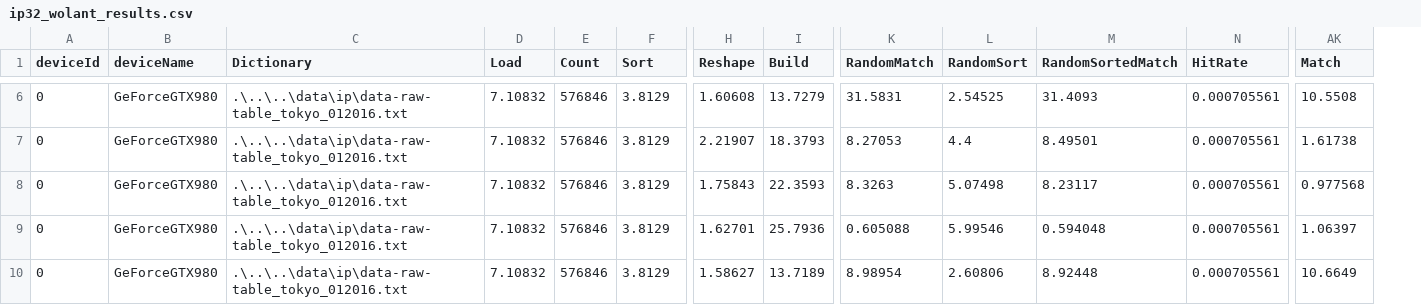
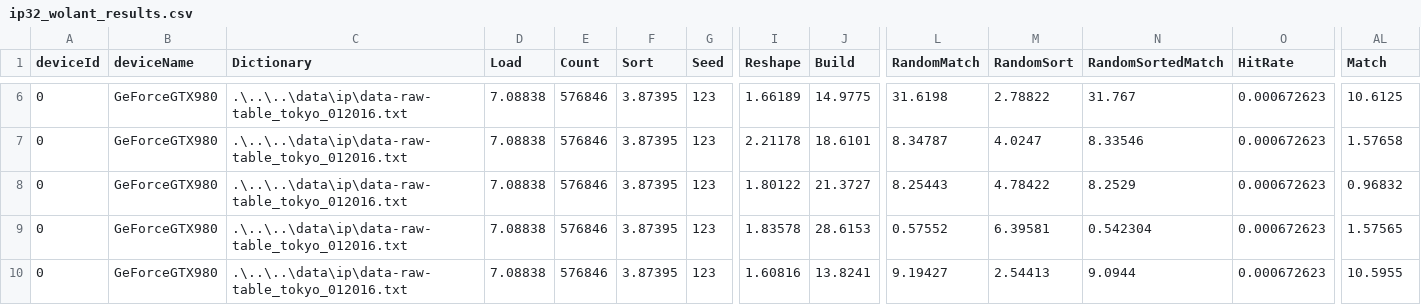
Before and after one commit to matrackif/TrieStrides, a CSV file: ip32_wolant_results.csv, drawn as a sheet; only a part is shown, gaps mark what is left out; addresses are those after the commit; the diff covers the shown part only; the diff names each change by its address in the sheet, - before the commit and + after, or states it on an @@ line.

```diff
--- a/ip32_wolant_results.csv
+++ b/ip32_wolant_results.csv
+column G (Seed), rows 6-10: all 123
-D6:D10 (Load): 7.10832
+D6:D10 (Load): 7.08838
-F6:F10 (Sort): 3.8129
+F6:F10 (Sort): 3.87395
-I6 (Reshape): 1.60608
+I6 (Reshape): 1.66189
-J6 (Build): 13.7279
+J6 (Build): 14.9775
-L6 (RandomMatch): 31.5831
+L6 (RandomMatch): 31.6198
-M6 (RandomSort): 2.54525
+M6 (RandomSort): 2.78822
-N6 (RandomSortedMatch): 31.4093
+N6 (RandomSortedMatch): 31.767
-O6:O10 (HitRate): 0.000705561
+O6:O10 (HitRate): 0.000672623
-AL6 (Match): 10.5508
+AL6 (Match): 10.6125
-I7 (Reshape): 2.21907
+I7 (Reshape): 2.21178
-J7 (Build): 18.3793
+J7 (Build): 18.6101
-L7 (RandomMatch): 8.27053
+L7 (RandomMatch): 8.34787
-M7 (RandomSort): 4.4
+M7 (RandomSort): 4.0247
-N7 (RandomSortedMatch): 8.49501
+N7 (RandomSortedMatch): 8.33546
-AL7 (Match): 1.61738
+AL7 (Match): 1.57658
-I8 (Reshape): 1.75843
+I8 (Reshape): 1.80122
-J8 (Build): 22.3593
+J8 (Build): 21.3727
-L8 (RandomMatch): 8.3263
+L8 (RandomMatch): 8.25443
-M8 (RandomSort): 5.07498
+M8 (RandomSort): 4.78422
-N8 (RandomSortedMatch): 8.23117
+N8 (RandomSortedMatch): 8.2529
-AL8 (Match): 0.977568
+AL8 (Match): 0.96832
-I9 (Reshape): 1.62701
+I9 (Reshape): 1.83578
-J9 (Build): 25.7936
+J9 (Build): 28.6153
-L9 (RandomMatch): 0.605088
+L9 (RandomMatch): 0.57552
-M9 (RandomSort): 5.99546
+M9 (RandomSort): 6.39581
-N9 (RandomSortedMatch): 0.594048
+N9 (RandomSortedMatch): 0.542304
-AL9 (Match): 1.06397
+AL9 (Match): 1.57565
-I10 (Reshape): 1.58627
+I10 (Reshape): 1.60816
-J10 (Build): 13.7189
+J10 (Build): 13.8241
-L10 (RandomMatch): 8.98954
+L10 (RandomMatch): 9.19427
-M10 (RandomSort): 2.60806
+M10 (RandomSort): 2.54413
-N10 (RandomSortedMatch): 8.92448
+N10 (RandomSortedMatch): 9.0944
-AL10 (Match): 10.6649
+AL10 (Match): 10.5955
```
Also changed, not shown: 72 edited cells elsewhere in this file, ip32_equal_dist_results.csv, ip32_fst_results.csv, 3 other files.
